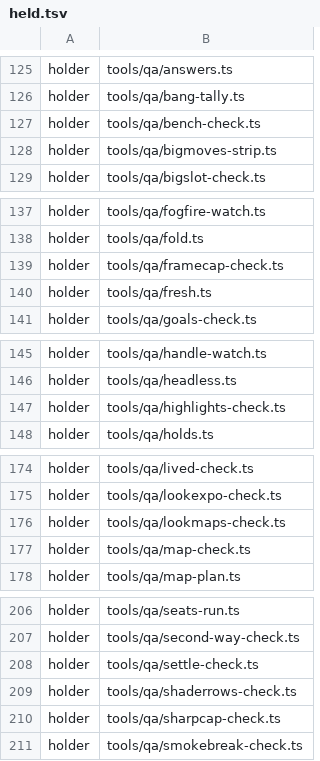
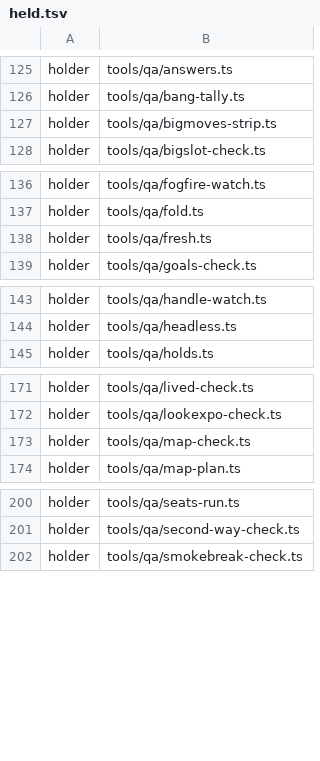
Before and after one commit to sujayakar/twopointfive, a TSV file: tools/draw/held.tsv, drawn as a sheet; only a part is shown, gaps mark what is left out; the diff covers the shown part only; the diff names each change by its address in the sheet, - before the commit and + after, or states it on an @@ line.

```diff
--- a/tools/draw/held.tsv
+++ b/tools/draw/held.tsv
-row 127: holder | tools/qa/bench-check.ts
-row 139: holder | tools/qa/framecap-check.ts
-row 147: holder | tools/qa/highlights-check.ts
-row 176: holder | tools/qa/lookmaps-check.ts
-row 208: holder | tools/qa/settle-check.ts
-row 209: holder | tools/qa/shaderrows-check.ts
-row 210: holder | tools/qa/sharpcap-check.ts
```
Also changed, not shown: 4 removed rows elsewhere in this file, 19 other files.
